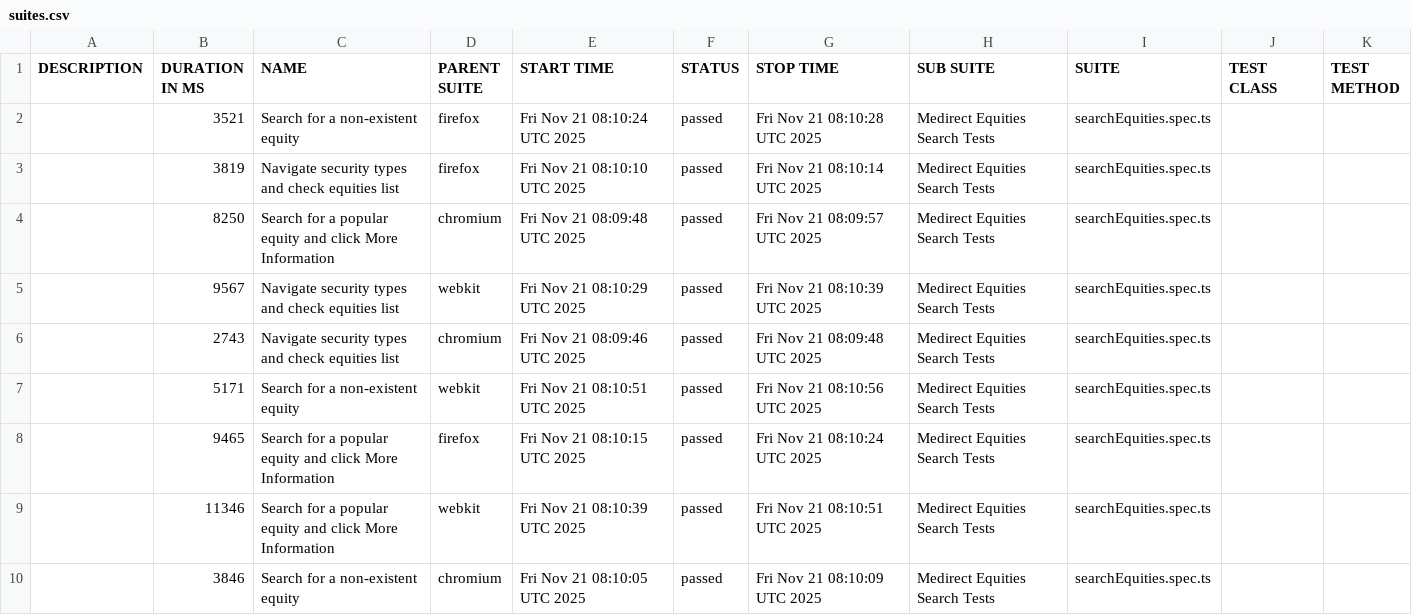
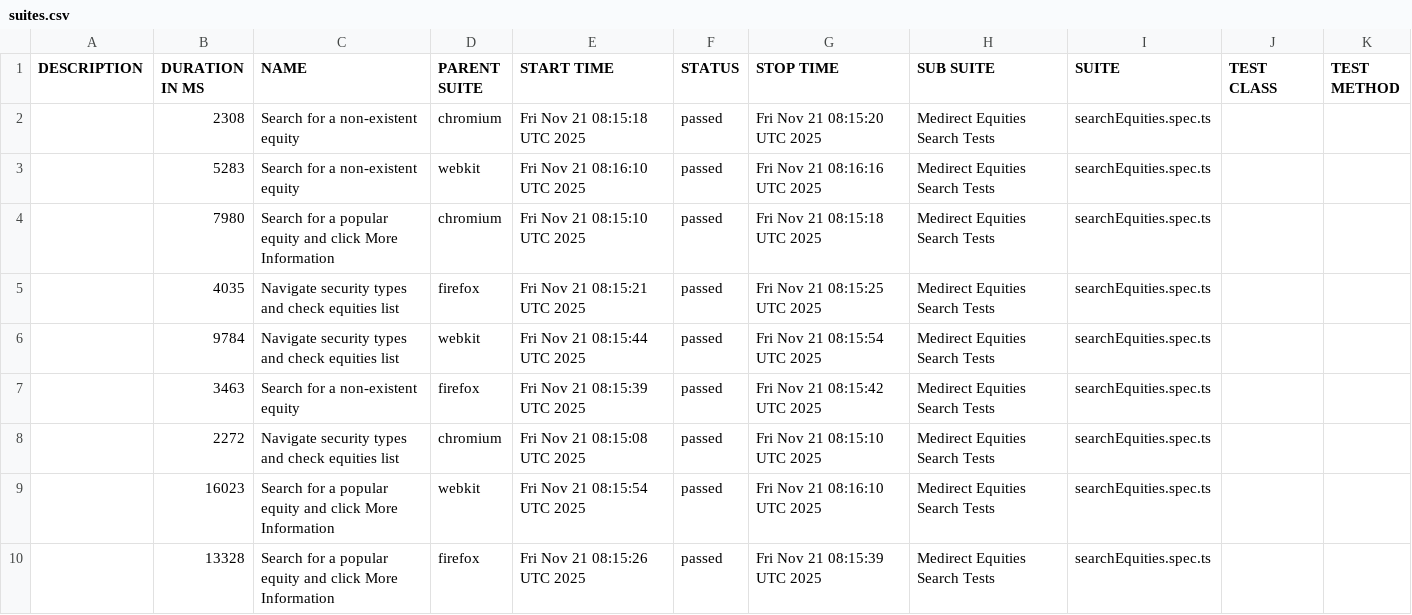
Before and after one commit to PanosNikolaou/medirect-tests, a CSV file: allure-reports/latest/data/suites.csv, drawn as a sheet.

```diff
--- a/allure-reports/latest/data/suites.csv
+++ b/allure-reports/latest/data/suites.csv
@@ -1,10 +1,10 @@
 "DESCRIPTION","DURATION IN MS","NAME","PARENT SUITE","START TIME","STATUS","STOP TIME","SUB SUITE","SUITE","TEST CLASS","TEST METHOD"
-"","3521","Search for a non-existent equity","firefox","Fri Nov 21 08:10:24 UTC 2025","passed","Fri Nov 21 08:10:28 UTC 2025","Medirect Equities Search Tests","searchEquities.spec.ts","",""
-"","3819","Navigate security types and check equities list","firefox","Fri Nov 21 08:10:10 UTC 2025","passed","Fri Nov 21 08:10:14 UTC 2025","Medirect Equities Search Tests","searchEquities.spec.ts","",""
-"","8250","Search for a popular equity and click More Information","chromium","Fri Nov 21 08:09:48 UTC 2025","passed","Fri Nov 21 08:09:57 UTC 2025","Medirect Equities Search Tests","searchEquities.spec.ts","",""
-"","9567","Navigate security types and check equities list","webkit","Fri Nov 21 08:10:29 UTC 2025","passed","Fri Nov 21 08:10:39 UTC 2025","Medirect Equities Search Tests","searchEquities.spec.ts","",""
-"","2743","Navigate security types and check equities list","chromium","Fri Nov 21 08:09:46 UTC 2025","passed","Fri Nov 21 08:09:48 UTC 2025","Medirect Equities Search Tests","searchEquities.spec.ts","",""
-"","5171","Search for a non-existent equity","webkit","Fri Nov 21 08:10:51 UTC 2025","passed","Fri Nov 21 08:10:56 UTC 2025","Medirect Equities Search Tests","searchEquities.spec.ts","",""
-"","9465","Search for a popular equity and click More Information","firefox","Fri Nov 21 08:10:15 UTC 2025","passed","Fri Nov 21 08:10:24 UTC 2025","Medirect Equities Search Tests","searchEquities.spec.ts","",""
-"","11346","Search for a popular equity and click More Information","webkit","Fri Nov 21 08:10:39 UTC 2025","passed","Fri Nov 21 08:10:51 UTC 2025","Medirect Equities Search Tests","searchEquities.spec.ts","",""
-"","3846","Search for a non-existent equity","chromium","Fri Nov 21 08:10:05 UTC 2025","passed","Fri Nov 21 08:10:09 UTC 2025","Medirect Equities Search Tests","searchEquities.spec.ts","",""
+"","2308","Search for a non-existent equity","chromium","Fri Nov 21 08:15:18 UTC 2025","passed","Fri Nov 21 08:15:20 UTC 2025","Medirect Equities Search Tests","searchEquities.spec.ts","",""
+"","5283","Search for a non-existent equity","webkit","Fri Nov 21 08:16:10 UTC 2025","passed","Fri Nov 21 08:16:16 UTC 2025","Medirect Equities Search Tests","searchEquities.spec.ts","",""
+"","7980","Search for a popular equity and click More Information","chromium","Fri Nov 21 08:15:10 UTC 2025","passed","Fri Nov 21 08:15:18 UTC 2025","Medirect Equities Search Tests","searchEquities.spec.ts","",""
+"","4035","Navigate security types and check equities list","firefox","Fri Nov 21 08:15:21 UTC 2025","passed","Fri Nov 21 08:15:25 UTC 2025","Medirect Equities Search Tests","searchEquities.spec.ts","",""
+"","9784","Navigate security types and check equities list","webkit","Fri Nov 21 08:15:44 UTC 2025","passed","Fri Nov 21 08:15:54 UTC 2025","Medirect Equities Search Tests","searchEquities.spec.ts","",""
+"","3463","Search for a non-existent equity","firefox","Fri Nov 21 08:15:39 UTC 2025","passed","Fri Nov 21 08:15:42 UTC 2025","Medirect Equities Search Tests","searchEquities.spec.ts","",""
+"","2272","Navigate security types and check equities list","chromium","Fri Nov 21 08:15:08 UTC 2025","passed","Fri Nov 21 08:15:10 UTC 2025","Medirect Equities Search Tests","searchEquities.spec.ts","",""
+"","16023","Search for a popular equity and click More Information","webkit","Fri Nov 21 08:15:54 UTC 2025","passed","Fri Nov 21 08:16:10 UTC 2025","Medirect Equities Search Tests","searchEquities.spec.ts","",""
+"","13328","Search for a popular equity and click More Information","firefox","Fri Nov 21 08:15:26 UTC 2025","passed","Fri Nov 21 08:15:39 UTC 2025","Medirect Equities Search Tests","searchEquities.spec.ts","",""
```
Also changed, not shown: allure-reports/master/data/suites.csv, 56 other files.
